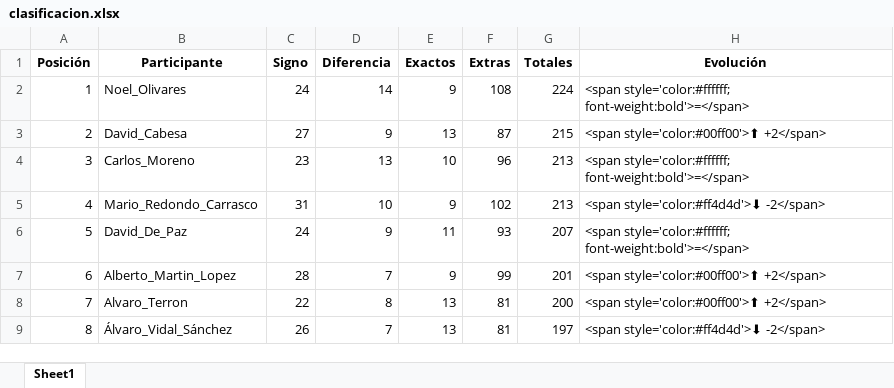
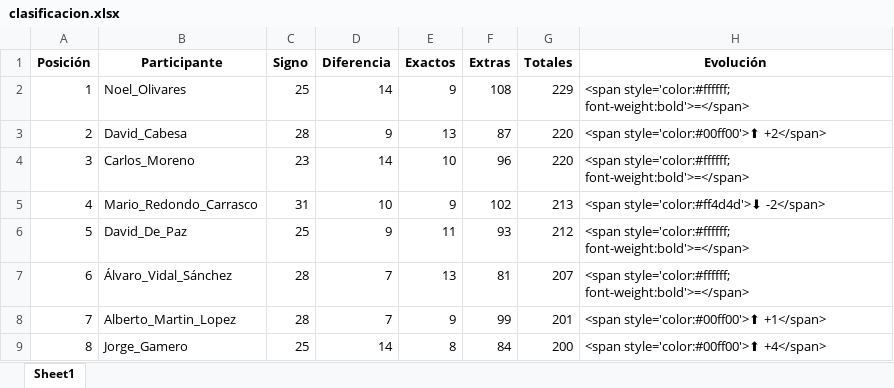
Before and after one commit to agay7/porra_mundial, an Excel workbook: clasificacion.xlsx, sheet Sheet1, drawn as a sheet; only a part is shown; values as stored, in another font and other column widths than the file's, no borders; the diff covers the shown part only; the diff names each change by its address in the sheet, - before the commit and + after, or states it on an @@ line.

```diff
--- a/clasificacion.xlsx (sheet Sheet1)
+++ b/clasificacion.xlsx (sheet Sheet1)
-C2 (Signo): 24
+C2 (Signo): 25
-G2 (Totales): 224
+G2 (Totales): 229
-C3 (Signo): 27
+C3 (Signo): 28
-G3 (Totales): 215
+G3 (Totales): 220
-D4 (Diferencia): 13
+D4 (Diferencia): 14
-G4 (Totales): 213
+G4 (Totales): 220
-C6 (Signo): 24
+C6 (Signo): 25
-G6 (Totales): 207
+G6 (Totales): 212
-B7 (Participante): Alberto_Martin_Lopez
+B7 (Participante): Álvaro_Vidal_Sánchez
-E7 (Exactos): 9
+E7 (Exactos): 13
-F7 (Extras): 99
+F7 (Extras): 81
-G7 (Totales): 201
+G7 (Totales): 207
-H7 (Evolución): <span style='color:#00ff00'>⬆ +2</span>
+H7 (Evolución): <span style='color:#ffffff; font-weight:bold'>=</span>
-B8 (Participante): Alvaro_Terron
+B8 (Participante): Alberto_Martin_Lopez
-C8 (Signo): 22
+C8 (Signo): 28
-D8 (Diferencia): 8
+D8 (Diferencia): 7
-E8 (Exactos): 13
+E8 (Exactos): 9
-F8 (Extras): 81
+F8 (Extras): 99
-G8 (Totales): 200
+G8 (Totales): 201
-H8 (Evolución): <span style='color:#00ff00'>⬆ +2</span>
+H8 (Evolución): <span style='color:#00ff00'>⬆ +1</span>
-B9 (Participante): Álvaro_Vidal_Sánchez
+B9 (Participante): Jorge_Gamero
-C9 (Signo): 26
+C9 (Signo): 25
-D9 (Diferencia): 7
+D9 (Diferencia): 14
-E9 (Exactos): 13
+E9 (Exactos): 8
-F9 (Extras): 81
+F9 (Extras): 84
-G9 (Totales): 197
+G9 (Totales): 200
-H9 (Evolución): <span style='color:#ff4d4d'>⬇ -2</span>
+H9 (Evolución): <span style='color:#00ff00'>⬆ +4</span>
```
Also changed, not shown: 95 edited cells elsewhere in this sheet, data/maestro.xlsx, 6 other files.
